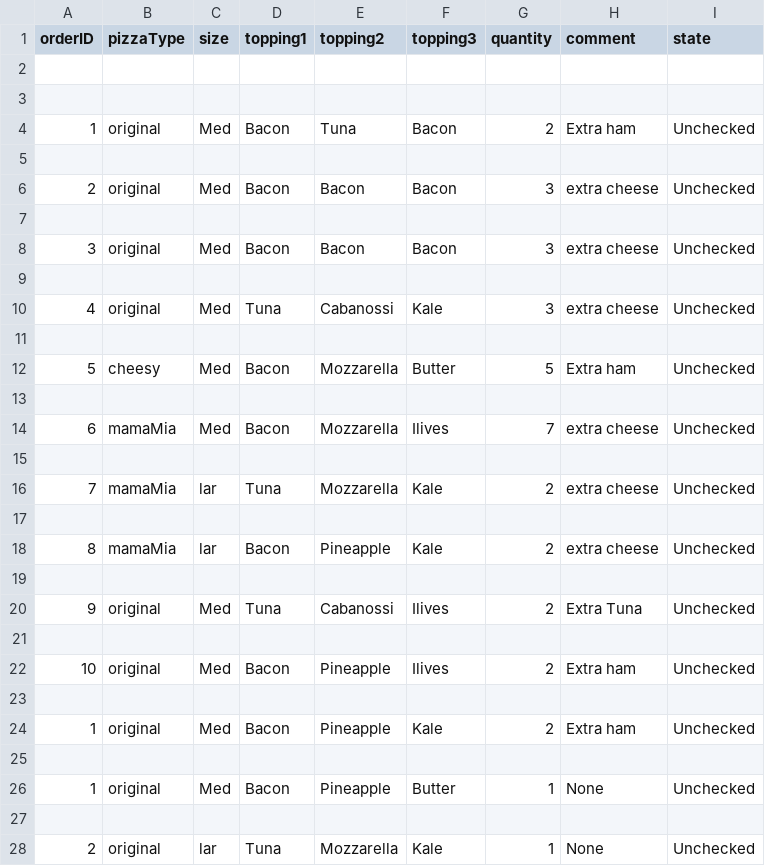
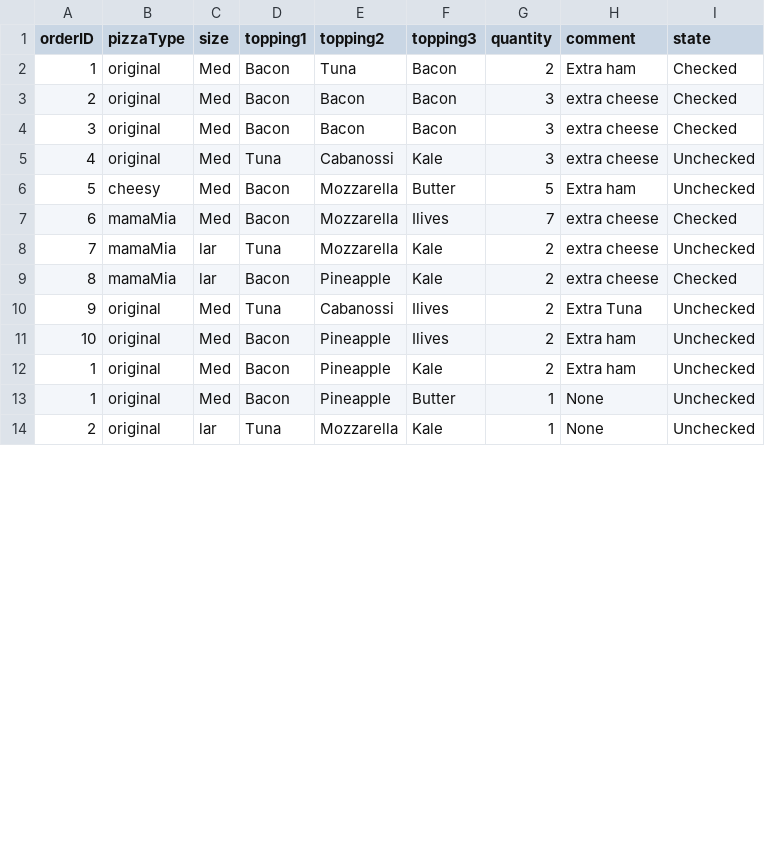
Before and after one commit to Stoyan12314/pizzashop, a CSV file: CSV/Customers.csv, drawn as a sheet; only a part is shown; the diff covers the shown part only.

```diff
--- a/CSV/Customers.csv
+++ b/CSV/Customers.csv
@@ -1,28 +1,14 @@
 orderID,pizzaType,size,topping1,topping2,topping3,quantity,comment,state
-
-
-1,original,Med,Bacon,Tuna,Bacon,2,Extra ham,Unchecked
-
-2,original,Med,Bacon,Bacon,Bacon,3,extra cheese,Unchecked
-
-3,original,Med,Bacon,Bacon,Bacon,3,extra cheese,Unchecked
-
+1,original,Med,Bacon,Tuna,Bacon,2,Extra ham,Checked
+2,original,Med,Bacon,Bacon,Bacon,3,extra cheese,Checked
+3,original,Med,Bacon,Bacon,Bacon,3,extra cheese,Checked
 4,original,Med,Tuna,Cabanossi,Kale,3,extra cheese,Unchecked
-
 5,cheesy,Med,Bacon,Mozzarella,Butter,5,Extra ham,Unchecked
-
-6,mamaMia,Med,Bacon,Mozzarella,Ilives,7,extra cheese,Unchecked
-
+6,mamaMia,Med,Bacon,Mozzarella,Ilives,7,extra cheese,Checked
 7,mamaMia,lar,Tuna,Mozzarella,Kale,2,extra cheese,Unchecked
-
-8,mamaMia,lar,Bacon,Pineapple,Kale,2,extra cheese,Unchecked
-
+8,mamaMia,lar,Bacon,Pineapple,Kale,2,extra cheese,Checked
 9,original,Med,Tuna,Cabanossi,Ilives,2,Extra Tuna,Unchecked
-
 10,original,Med,Bacon,Pineapple,Ilives,2,Extra ham,Unchecked
-
 1,original,Med,Bacon,Pineapple,Kale,2,Extra ham,Unchecked
-
 1,original,Med,Bacon,Pineapple,Butter,1,None,Unchecked
-
 2,original,lar,Tuna,Mozzarella,Kale,1,None,Unchecked
```
Also changed, not shown: 1 added row, 2 removed rows and 2 edited cells elsewhere in this file, 1 other file.
